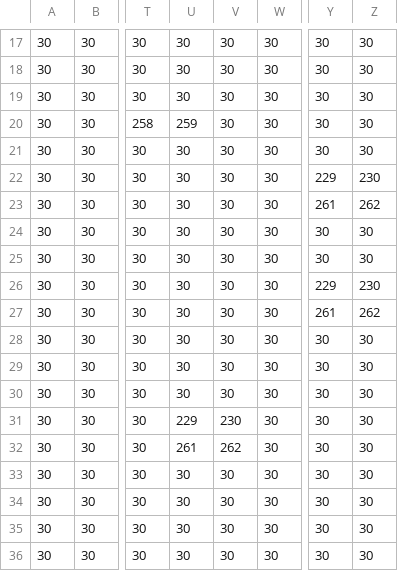
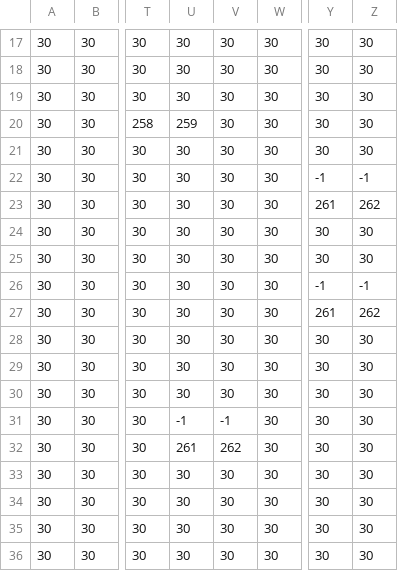
Before and after one commit to giangkasi/c-template-game-program, a CSV file: MAPIMAGE/mapchip1_map_naka.csv, drawn as a sheet; only a part is shown, gaps mark what is left out; the diff names each change by its address in the sheet, - before the commit and + after, or states it on an @@ line.

```diff
--- a/MAPIMAGE/mapchip1_map_naka.csv
+++ b/MAPIMAGE/mapchip1_map_naka.csv
-Y22: 229
+Y22: -1
-Z22: 230
+Z22: -1
-Y26: 229
+Y26: -1
-Z26: 230
+Z26: -1
-U31: 229
+U31: -1
-V31: 230
+V31: -1
```
Also changed, not shown: MAPIMAGE/mapchip1_map_ue.csv, 3 other files.
